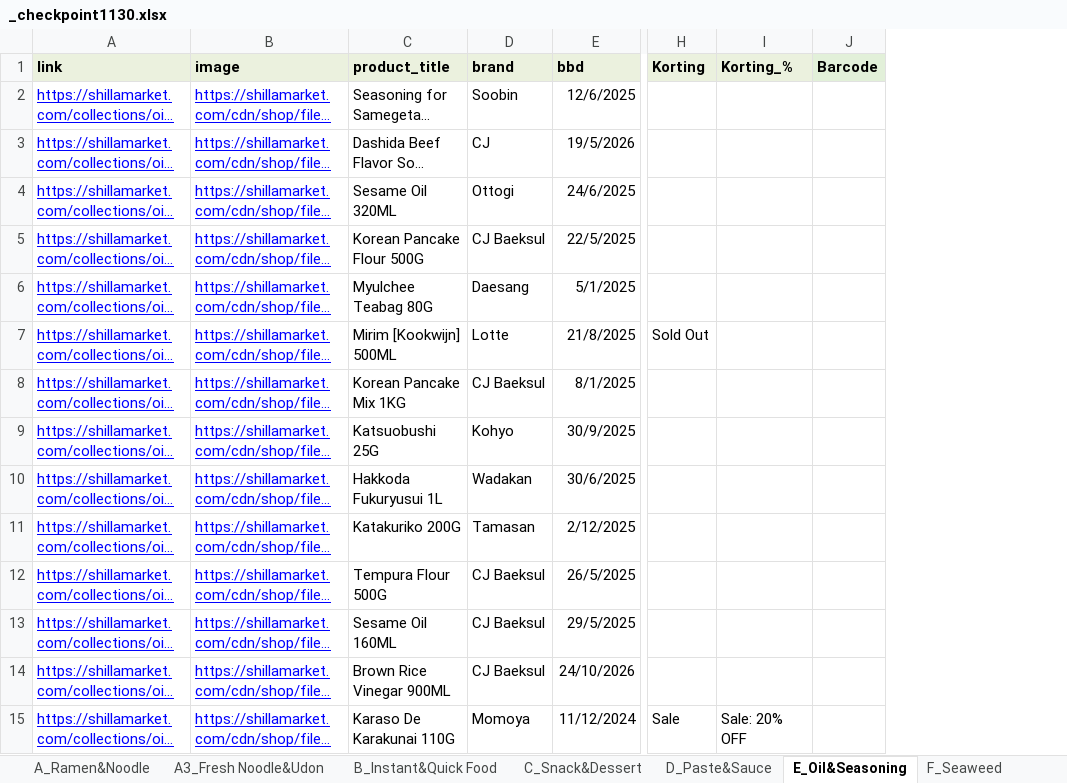
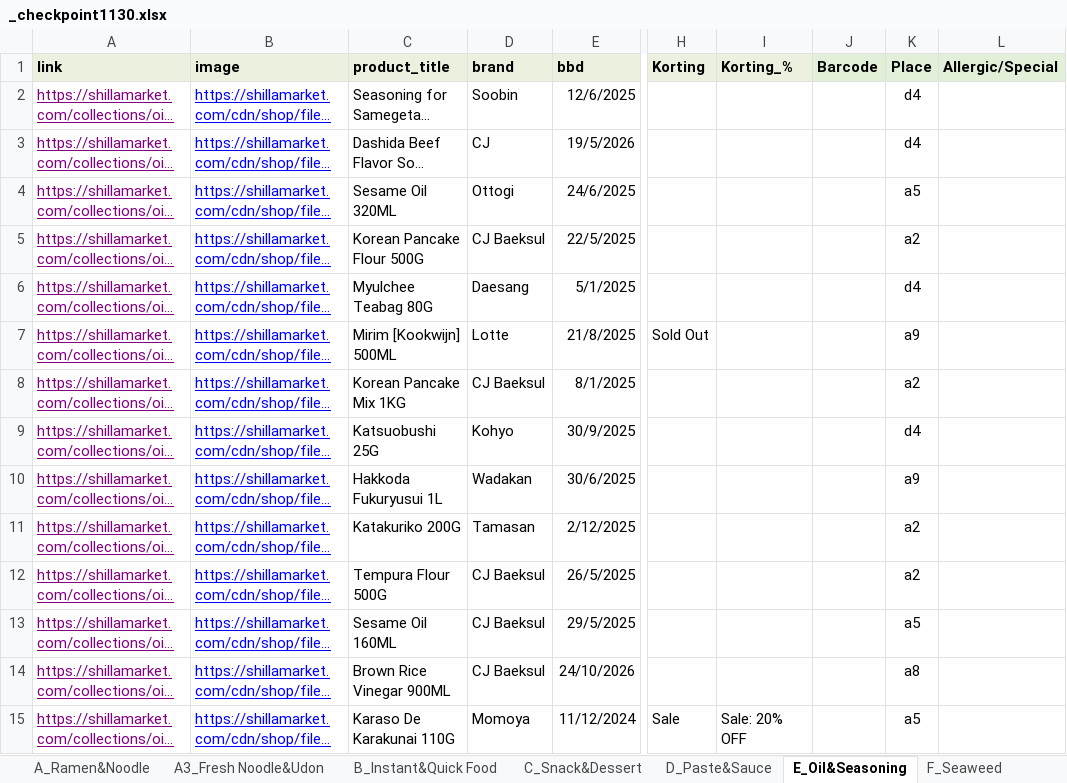
Before and after one commit to RLiu2202/ShillaSearchHelper, an Excel workbook: _checkpoint1130.xlsx, sheet E_Oil&Seasoning, drawn as a sheet; only a part is shown, gaps mark what is left out; long unchanged cells end in …; values as stored, in another font and other column widths than the file's, no borders; conditional formats not drawn; the diff covers the shown part only; the diff names each change by its address in the sheet, - before the commit and + after, or states it on an @@ line.

```diff
--- a/_checkpoint1130.xlsx (sheet E_Oil&Seasoning)
+++ b/_checkpoint1130.xlsx (sheet E_Oil&Seasoning)
+column K (Place), rows 2-15: d4 | d4 | a5 | a2 | d4 | a9 | a2 | d4 | a9 | a2 | a2 | a5 | a8 | a5
+column L (Allergic/Special), empty
-A2:A15 text colour: #0000FF
+A2:A15 text colour: #800080
```
Also changed, not shown: cell formats elsewhere in this sheet, sheet D_Paste&Sauce, sheet A_Ramen&Noodle, sheet C_Snack&Dessert, sheet G_Beverage, sheet B_Instant&Quick Food, sheet F_Seaweed, 1 more sheet.
